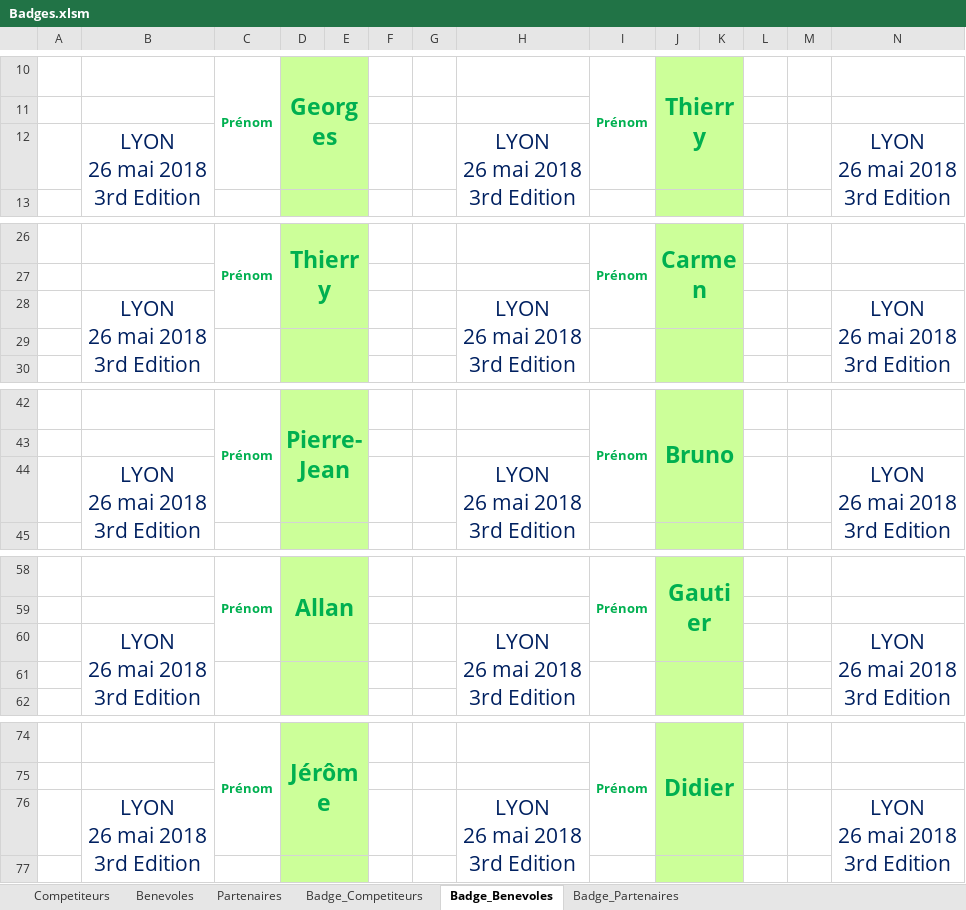
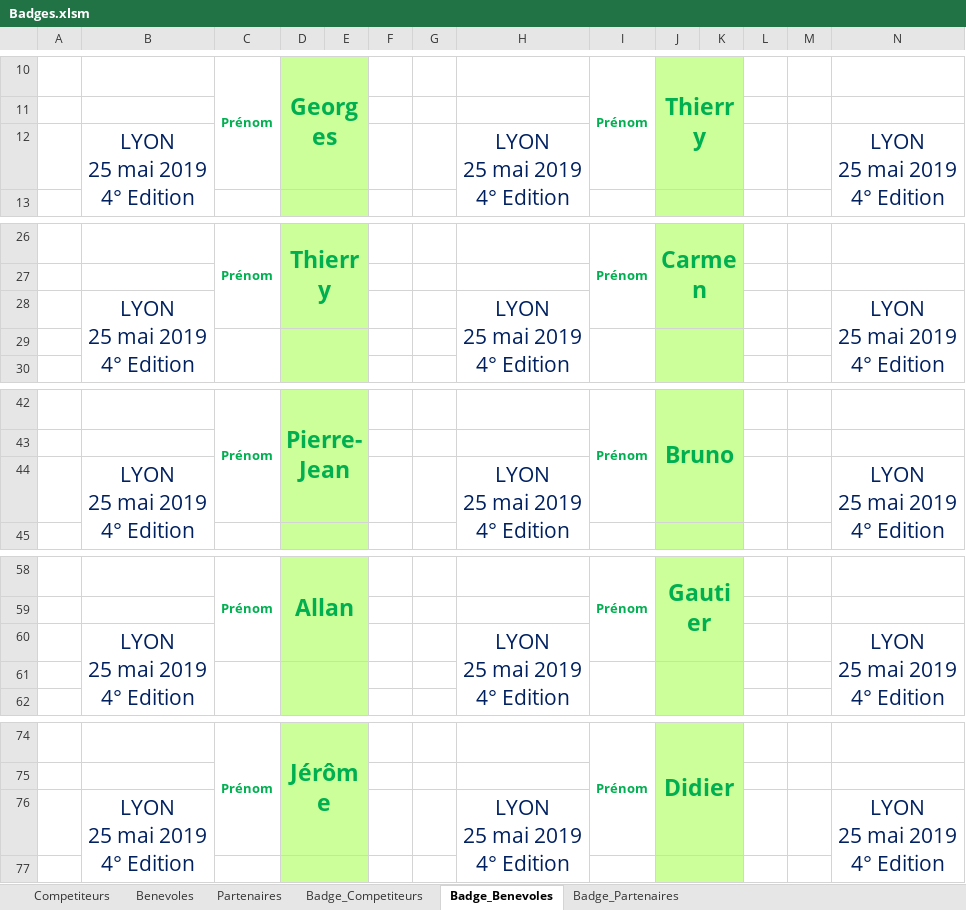
Before and after one commit to neokama/OpenApneeLyon, an Excel workbook: bin/export/Badges.xlsm, sheet Badge_Benevoles, drawn as a sheet; only a part is shown, gaps mark what is left out; values as stored, in another font and other column widths than the file's, no borders; charts and pictures not drawn; removed rows and columns are numbered as before the commit, all else as after; rows hold the shown columns only; ↵ is a line break in a cell; the diff covers the shown part only; the diff names each change by its address in the sheet, - before the commit and + after, or states it on an @@ line.

Commit message:
update excel file

```diff
--- a/bin/export/Badges.xlsm (sheet Badge_Benevoles)
+++ b/bin/export/Badges.xlsm (sheet Badge_Benevoles)
-row 12:  | LYON ↵ 26 mai 2018 ↵ 3rd Edition |  |  |  |  |  | LYON ↵ 26 mai 2018 ↵ 3rd Edition |  |  |  |  |  | LYON ↵ 26 mai 2018 ↵ 3rd Edition
+row 12:  | LYON ↵ 25 mai 2019 ↵ 4° Edition |  |  |  |  |  | LYON ↵ 25 mai 2019 ↵ 4° Edition |  |  |  |  |  | LYON ↵ 25 mai 2019 ↵ 4° Edition
-row 28:  | LYON ↵ 26 mai 2018 ↵ 3rd Edition |  |  |  |  |  | LYON ↵ 26 mai 2018 ↵ 3rd Edition |  |  |  |  |  | LYON ↵ 26 mai 2018 ↵ 3rd Edition
+row 28:  | LYON ↵ 25 mai 2019 ↵ 4° Edition |  |  |  |  |  | LYON ↵ 25 mai 2019 ↵ 4° Edition |  |  |  |  |  | LYON ↵ 25 mai 2019 ↵ 4° Edition
-row 44:  | LYON ↵ 26 mai 2018 ↵ 3rd Edition |  |  |  |  |  | LYON ↵ 26 mai 2018 ↵ 3rd Edition |  |  |  |  |  | LYON ↵ 26 mai 2018 ↵ 3rd Edition
+row 44:  | LYON ↵ 25 mai 2019 ↵ 4° Edition |  |  |  |  |  | LYON ↵ 25 mai 2019 ↵ 4° Edition |  |  |  |  |  | LYON ↵ 25 mai 2019 ↵ 4° Edition
-row 60:  | LYON ↵ 26 mai 2018 ↵ 3rd Edition |  |  |  |  |  | LYON ↵ 26 mai 2018 ↵ 3rd Edition |  |  |  |  |  | LYON ↵ 26 mai 2018 ↵ 3rd Edition
+row 60:  | LYON ↵ 25 mai 2019 ↵ 4° Edition |  |  |  |  |  | LYON ↵ 25 mai 2019 ↵ 4° Edition |  |  |  |  |  | LYON ↵ 25 mai 2019 ↵ 4° Edition
-row 76:  | LYON ↵ 26 mai 2018 ↵ 3rd Edition |  |  |  |  |  | LYON ↵ 26 mai 2018 ↵ 3rd Edition |  |  |  |  |  | LYON ↵ 26 mai 2018 ↵ 3rd Edition
+row 76:  | LYON ↵ 25 mai 2019 ↵ 4° Edition |  |  |  |  |  | LYON ↵ 25 mai 2019 ↵ 4° Edition |  |  |  |  |  | LYON ↵ 25 mai 2019 ↵ 4° Edition
```
Also changed, not shown: 23 added rows and 23 removed rows elsewhere in this sheet, 1 other file.
